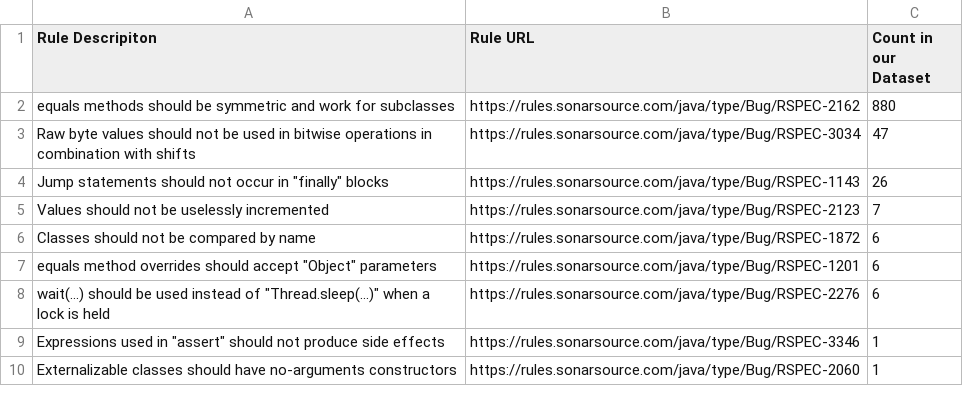
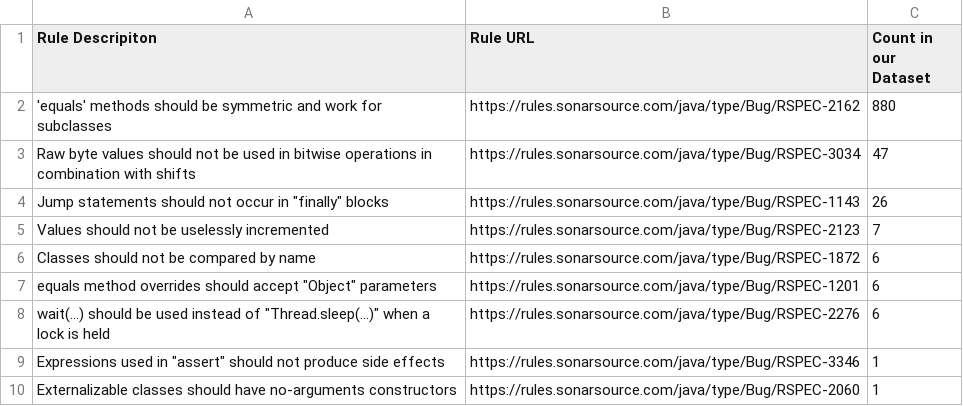
Before and after one commit to khaes-kth/Sorald-experiments, a CSV file: extra-data/potential-future-processors.csv, drawn as a sheet.

Commit message:
Update potential-future-processors.csv

```diff
--- a/extra-data/potential-future-processors.csv
+++ b/extra-data/potential-future-processors.csv
@@ -1,3 +1,3 @@
 Rule Descripiton,Rule URL,Count in our Dataset
-"equals" methods should be symmetric and work for subclasses,https://rules.sonarsource.com/java/type/Bug/RSPEC-2162,880
+'equals' methods should be symmetric and work for subclasses,https://rules.sonarsource.com/java/type/Bug/RSPEC-2162,880
 Raw byte values should not be used in bitwise operations in combination with shifts,https://rules.sonarsource.com/java/type/Bug/RSPEC-3034,47
```
